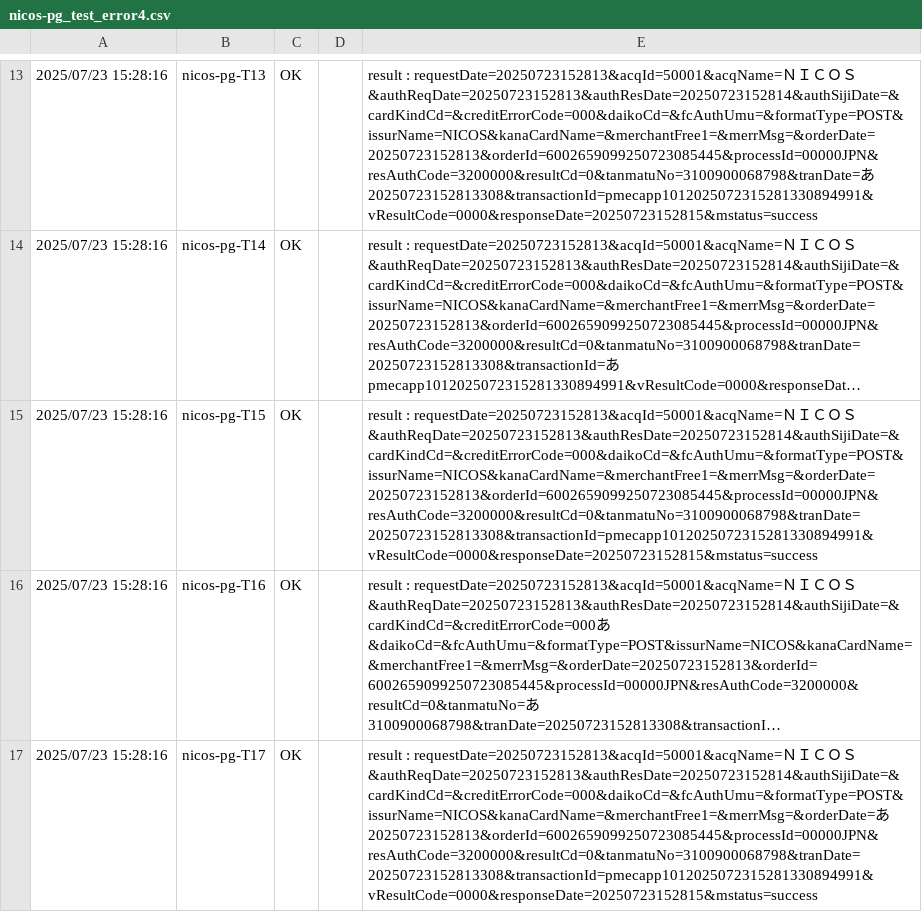
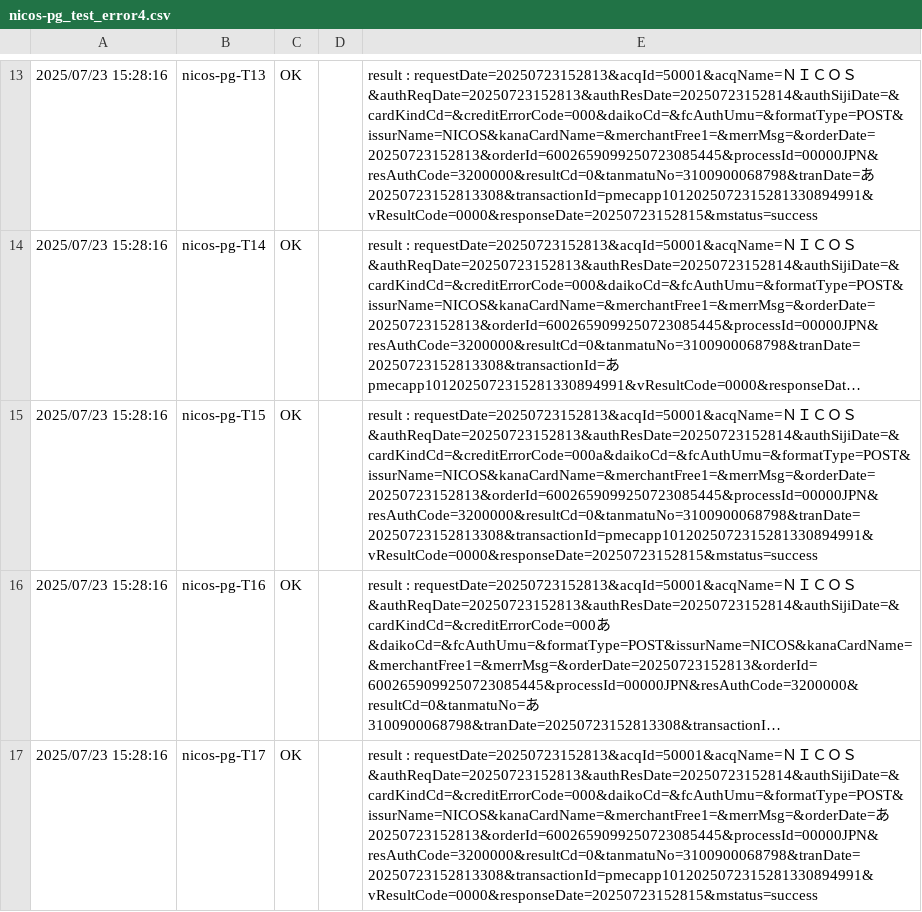
Before and after one commit to mystblue/public, a CSV file: nicos-pg_test_error4.csv, drawn as a sheet; only a part is shown, gaps mark what is left out; long unchanged cells end in …; the diff names each change by its address in the sheet, - before the commit and + after, or states it on an @@ line.

Commit message:
更新

```diff
--- a/nicos-pg_test_error4.csv
+++ b/nicos-pg_test_error4.csv
-E15: …ＯＳ&authReqDate=20250723152813&authResDate=20250723152814&authSijiDate=&cardKindCd=&creditErrorCode=000&daikoCd=&fcAuthUmu=&formatType=POST&issurName=NICOS&kanaCardName=&merchantFree1=&merrMsg=&orderDate=20250723152813&orderId=6002659099250723085445&processId=00000JPN&resAuthCode=3200000&resultCd=0&tanmatuNo=3100900068798&tranDate=20250723152813308&transactionId=pmecapp1012025072315281330894991&vResultCode=0000&responseDate=20250723152815&mstatus=success
+E15: …ＯＳ&authReqDate=20250723152813&authResDate=20250723152814&authSijiDate=&cardKindCd=&creditErrorCode=000a&daikoCd=&fcAuthUmu=&formatType=POST&issurName=NICOS&kanaCardName=&merchantFree1=&merrMsg=&orderDate=20250723152813&orderId=6002659099250723085445&processId=00000JPN&resAuthCode=3200000&resultCd=0&tanmatuNo=3100900068798&tranDate=20250723152813308&transactionId=pmecapp1012025072315281330894991&vResultCode=0000&responseDate=20250723152815&mstatus=success
```
